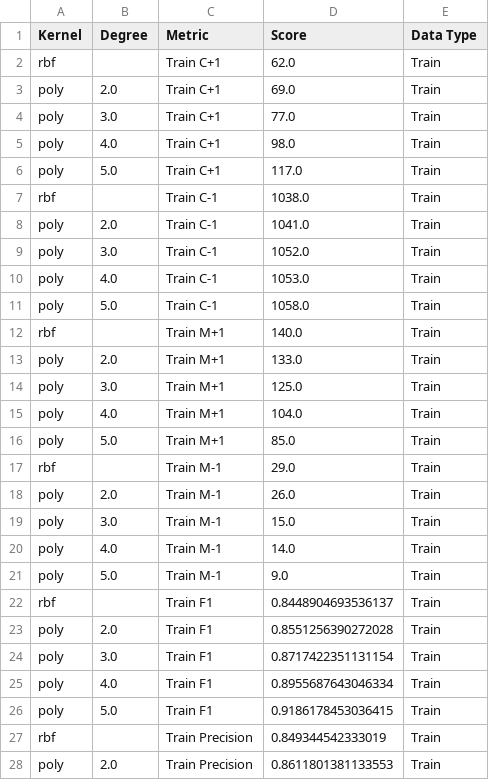
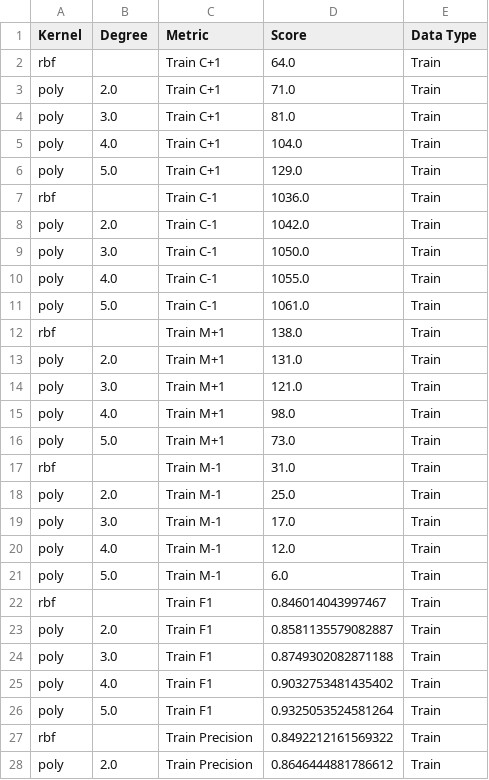
Before and after one commit to guillermobastos/tesis, a CSV file: work/long_model_metrics_with_kappa_train_test_split.csv, drawn as a sheet; only a part is shown; the diff covers the shown part only.

```diff
--- a/work/long_model_metrics_with_kappa_train_test_split.csv
+++ b/work/long_model_metrics_with_kappa_train_test_split.csv
@@ -1,28 +1,28 @@
 Kernel,Degree,Metric,Score,Data Type
-rbf,,Train C+1,62.0,Train
-poly,2.0,Train C+1,69.0,Train
-poly,3.0,Train C+1,77.0,Train
-poly,4.0,Train C+1,98.0,Train
-poly,5.0,Train C+1,117.0,Train
-rbf,,Train C-1,1038.0,Train
-poly,2.0,Train C-1,1041.0,Train
-poly,3.0,Train C-1,1052.0,Train
-poly,4.0,Train C-1,1053.0,Train
-poly,5.0,Train C-1,1058.0,Train
-rbf,,Train M+1,140.0,Train
-poly,2.0,Train M+1,133.0,Train
-poly,3.0,Train M+1,125.0,Train
-poly,4.0,Train M+1,104.0,Train
-poly,5.0,Train M+1,85.0,Train
-rbf,,Train M-1,29.0,Train
-poly,2.0,Train M-1,26.0,Train
-poly,3.0,Train M-1,15.0,Train
-poly,4.0,Train M-1,14.0,Train
-poly,5.0,Train M-1,9.0,Train
-rbf,,Train F1,0.8448904693536137,Train
-poly,2.0,Train F1,0.8551256390272028,Train
-poly,3.0,Train F1,0.8717422351131154,Train
-poly,4.0,Train F1,0.8955687643046334,Train
-poly,5.0,Train F1,0.9186178453036415,Train
-rbf,,Train Precision,0.849344542333019,Train
-poly,2.0,Train Precision,0.8611801381133553,Train
+rbf,,Train C+1,64.0,Train
+poly,2.0,Train C+1,71.0,Train
+poly,3.0,Train C+1,81.0,Train
+poly,4.0,Train C+1,104.0,Train
+poly,5.0,Train C+1,129.0,Train
+rbf,,Train C-1,1036.0,Train
+poly,2.0,Train C-1,1042.0,Train
+poly,3.0,Train C-1,1050.0,Train
+poly,4.0,Train C-1,1055.0,Train
+poly,5.0,Train C-1,1061.0,Train
+rbf,,Train M+1,138.0,Train
+poly,2.0,Train M+1,131.0,Train
+poly,3.0,Train M+1,121.0,Train
+poly,4.0,Train M+1,98.0,Train
+poly,5.0,Train M+1,73.0,Train
+rbf,,Train M-1,31.0,Train
+poly,2.0,Train M-1,25.0,Train
+poly,3.0,Train M-1,17.0,Train
+poly,4.0,Train M-1,12.0,Train
+poly,5.0,Train M-1,6.0,Train
+rbf,,Train F1,0.846014043997467,Train
+poly,2.0,Train F1,0.8581135579082887,Train
+poly,3.0,Train F1,0.8749302082871188,Train
+poly,4.0,Train F1,0.9032753481435402,Train
+poly,5.0,Train F1,0.9325053524581264,Train
+rbf,,Train Precision,0.8492212161569322,Train
+poly,2.0,Train Precision,0.8646444881786612,Train
```
Also changed, not shown: 49 edited cells elsewhere in this file, 1 other file.
